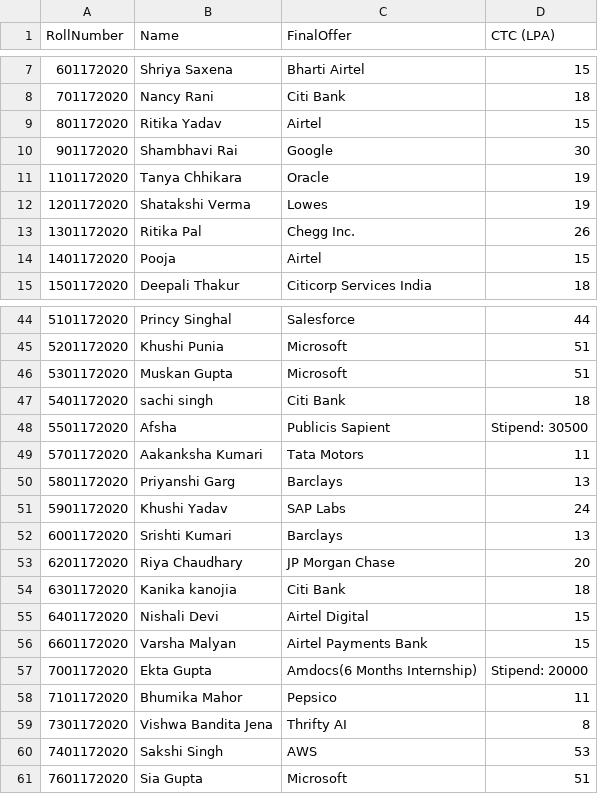
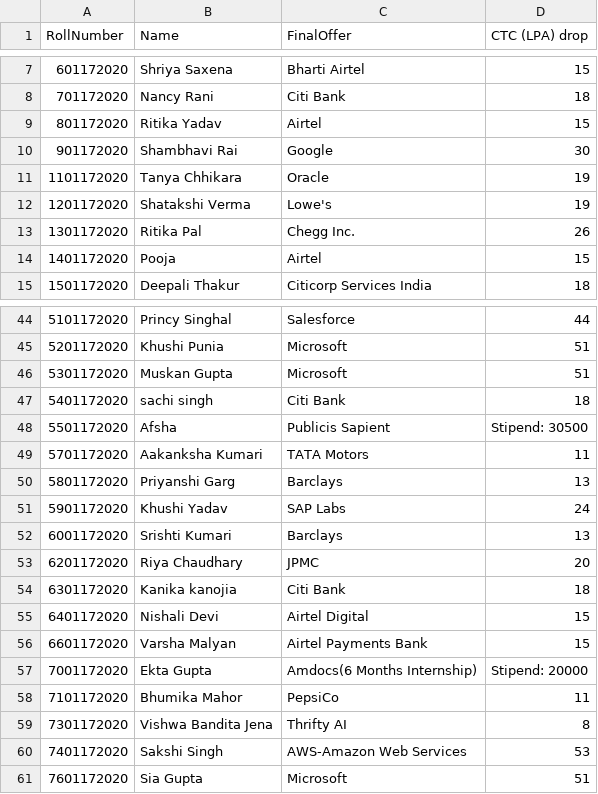
Before and after one commit to mahak2005/CareerCheck, a CSV file: data/2024/cseai.csv, drawn as a sheet; only a part is shown, gaps mark what is left out; the diff names each change by its address in the sheet, - before the commit and + after, or states it on an @@ line.

```diff
--- a/data/2024/cseai.csv
+++ b/data/2024/cseai.csv
-D1: CTC (LPA)
+D1: CTC (LPA) drop
-C12 (FinalOffer): Lowes
+C12 (FinalOffer): Lowe's
-C49 (FinalOffer): Tata Motors
+C49 (FinalOffer): TATA Motors
-C53 (FinalOffer): JP Morgan Chase
+C53 (FinalOffer): JPMC
-C58 (FinalOffer): Pepsico
+C58 (FinalOffer): PepsiCo
-C60 (FinalOffer): AWS
+C60 (FinalOffer): AWS-Amazon Web Services
```
Also changed, not shown: data/2024/cse.csv, data/2024/ece.csv, 7 other files.
